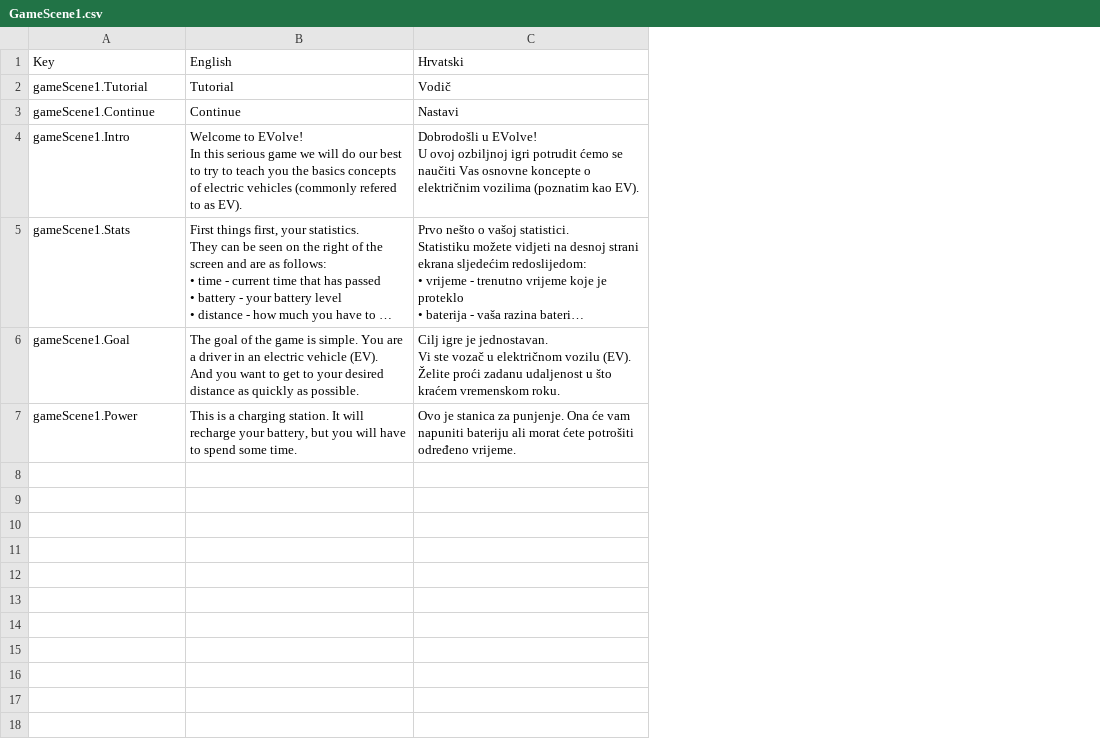
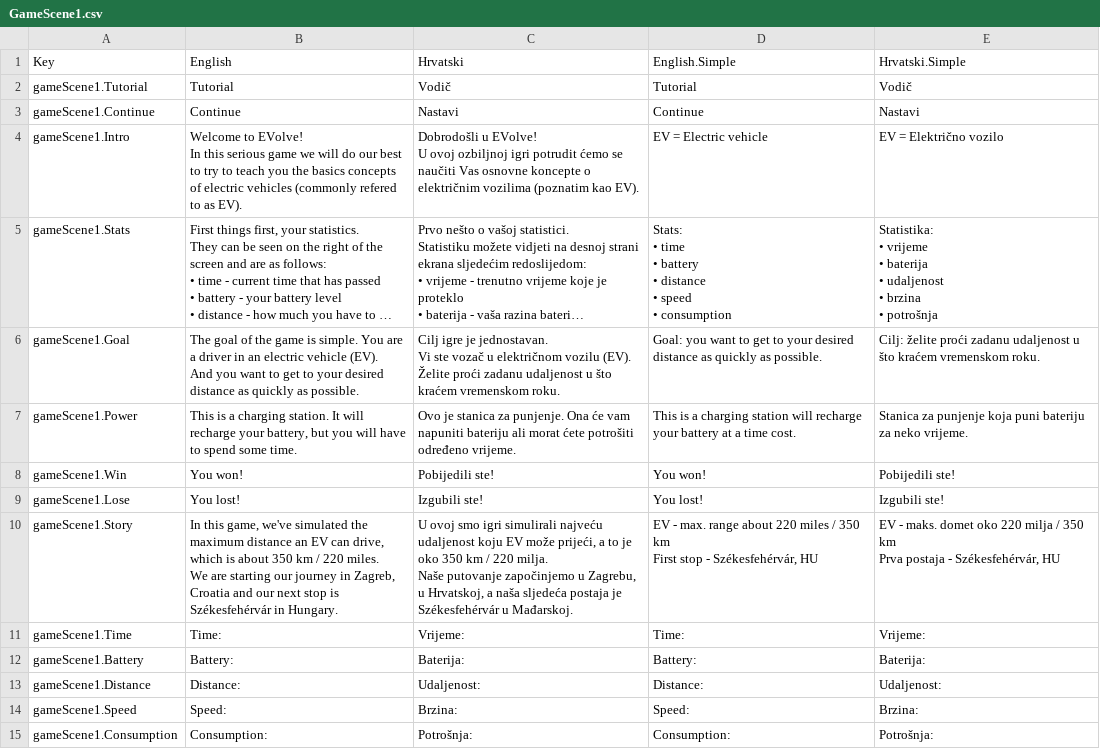
Before and after one commit to lf53321/ProjektR, a CSV file: OzbiljnaIgra/Assets/SimpleLocalization/Resources/Localization/GameScene1.csv, drawn as a sheet; long unchanged cells end in …; ↵ is a line break in a cell; the diff names each change by its address in the sheet, - before the commit and + after, or states it on an @@ line.

Commit message:
Male promjene oko lokalizacije za Game statistics

```diff
--- a/OzbiljnaIgra/Assets/SimpleLocalization/Resources/Localization/GameScene1.csv
+++ b/OzbiljnaIgra/Assets/SimpleLocalization/Resources/Localization/GameScene1.csv
+column D (English.Simple), rows 2-7: Tutorial | Continue | EV = Electric vehicle | Stats: ↵ • time ↵ • battery ↵ • distance ↵ • speed ↵ • consumption | Goal: you want to get to your desired distance as quickly as possible. | This is a charging station will recharge your battery at a time cost.
+column E (Hrvatski.Simple), rows 2-7: Vodič | Nastavi | EV = Električno vozilo | Statistika: ↵ • vrijeme ↵ • baterija ↵ • udaljenost ↵ • brzina ↵ • potrošnja | Cilj: želite proći zadanu udaljenost u što kraćem vremenskom roku. | Stanica za punjenje koja puni bateriju za neko vrijeme.
+row 8: gameScene1.Win | You won! | Pobijedili ste! | You won! | Pobijedili ste!
+row 9: gameScene1.Lose | You lost! | Izgubili ste! | You lost! | Izgubili ste!
+row 10: gameScene1.Story | In this game, we've simulated the maximum distance an EV can drive, which is about 350 km / 220 miles. ↵ We are starting our journey in Zagreb, Croatia and our next stop is Székesfehérvár in Hungary. | U ovoj smo igri simulirali najveću udaljenost koju EV može prijeći, a to je oko 350 km / 220 milja. ↵ Naše putovanje započinjemo u Zagrebu, u Hrvatskoj, a naša sljedeća postaja je Székesfehérvár u Mađarskoj. | EV - max. range about 220 miles / 350 km ↵ First stop - Székesfehérvár, HU | EV - maks. domet oko 220 milja / 350 km ↵ Prva postaja - Székesfehérvár, HU
+row 11: gameScene1.Time | Time: | Vrijeme: | Time: | Vrijeme:
+row 12: gameScene1.Battery | Battery: | Baterija: | Battery: | Baterija:
+row 13: gameScene1.Distance | Distance: | Udaljenost: | Distance: | Udaljenost:
+row 14: gameScene1.Speed | Speed: | Brzina: | Speed: | Brzina:
+row 15: gameScene1.Consumption | Consumption: | Potrošnja: | Consumption: | Potrošnja:
```
Also changed, not shown: OzbiljnaIgra/Assets/SimpleLocalization/Resources/Localization/Credits.csv, OzbiljnaIgra/Assets/SimpleLocalization/Resources/Localization/GameScene2.csv, 14 other files.
